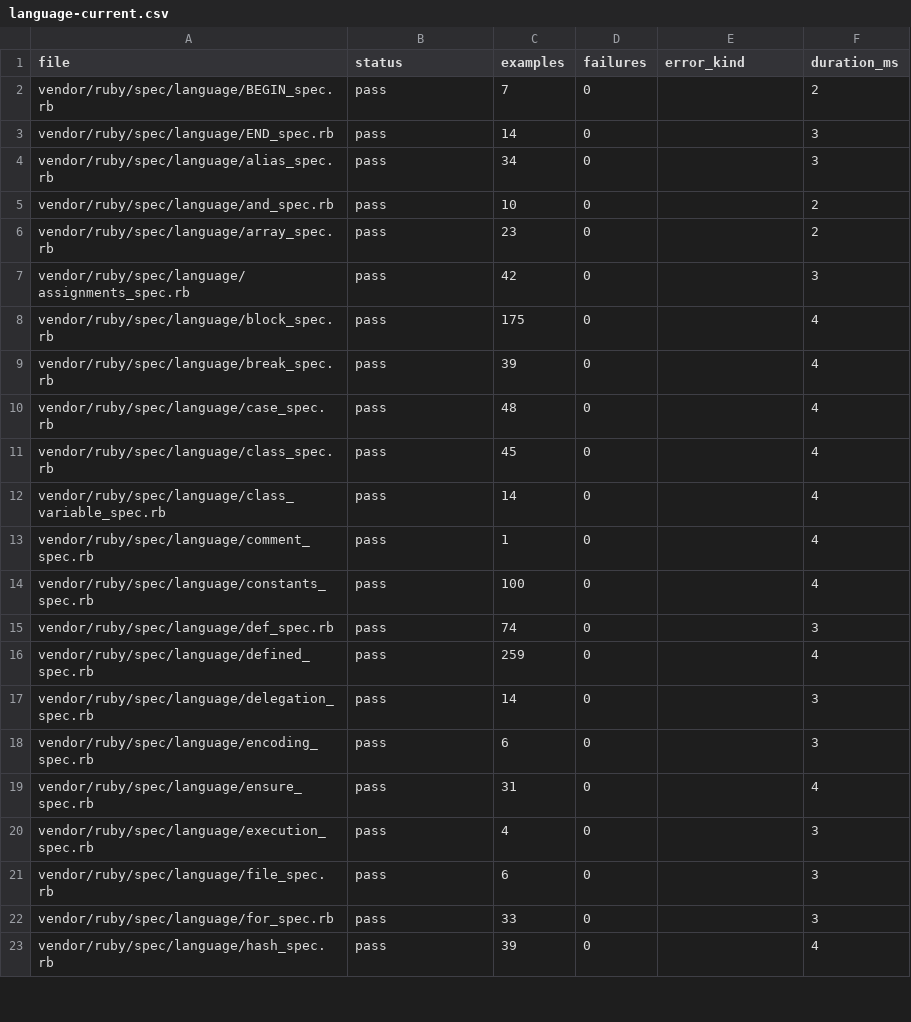
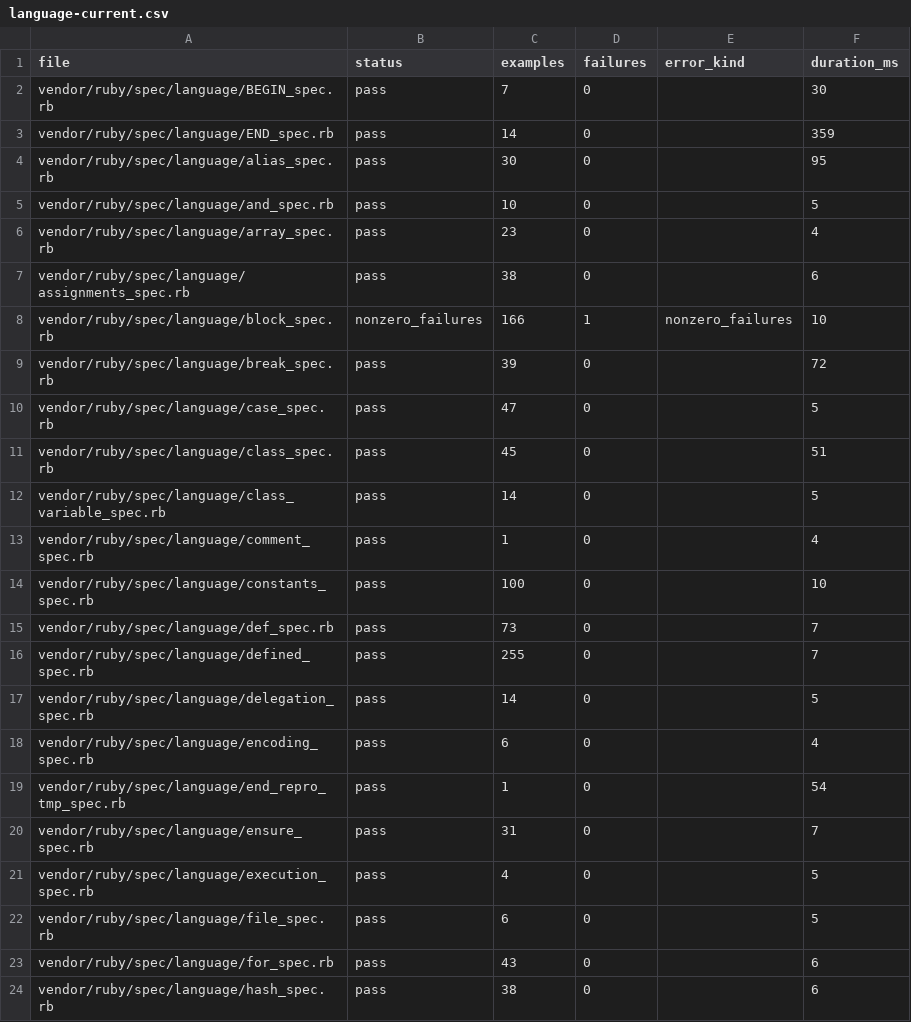
Before and after one commit to GoLangDream/rgo, a CSV file: reports/spec-status/language-current.csv, drawn as a sheet; only a part is shown; the diff covers the shown part only.

```diff
--- a/reports/spec-status/language-current.csv
+++ b/reports/spec-status/language-current.csv
@@ -1,23 +1,24 @@
 file,status,examples,failures,error_kind,duration_ms
-vendor/ruby/spec/language/BEGIN_spec.rb,pass,7,0,,2
-vendor/ruby/spec/language/END_spec.rb,pass,14,0,,3
-vendor/ruby/spec/language/alias_spec.rb,pass,34,0,,3
-vendor/ruby/spec/language/and_spec.rb,pass,10,0,,2
-vendor/ruby/spec/language/array_spec.rb,pass,23,0,,2
-vendor/ruby/spec/language/assignments_spec.rb,pass,42,0,,3
-vendor/ruby/spec/language/block_spec.rb,pass,175,0,,4
-vendor/ruby/spec/language/break_spec.rb,pass,39,0,,4
-vendor/ruby/spec/language/case_spec.rb,pass,48,0,,4
-vendor/ruby/spec/language/class_spec.rb,pass,45,0,,4
-vendor/ruby/spec/language/class_variable_spec.rb,pass,14,0,,4
+vendor/ruby/spec/language/BEGIN_spec.rb,pass,7,0,,30
+vendor/ruby/spec/language/END_spec.rb,pass,14,0,,359
+vendor/ruby/spec/language/alias_spec.rb,pass,30,0,,95
+vendor/ruby/spec/language/and_spec.rb,pass,10,0,,5
+vendor/ruby/spec/language/array_spec.rb,pass,23,0,,4
+vendor/ruby/spec/language/assignments_spec.rb,pass,38,0,,6
+vendor/ruby/spec/language/block_spec.rb,nonzero_failures,166,1,nonzero_failures,10
+vendor/ruby/spec/language/break_spec.rb,pass,39,0,,72
+vendor/ruby/spec/language/case_spec.rb,pass,47,0,,5
+vendor/ruby/spec/language/class_spec.rb,pass,45,0,,51
+vendor/ruby/spec/language/class_variable_spec.rb,pass,14,0,,5
 vendor/ruby/spec/language/comment_spec.rb,pass,1,0,,4
-vendor/ruby/spec/language/constants_spec.rb,pass,100,0,,4
-vendor/ruby/spec/language/def_spec.rb,pass,74,0,,3
-vendor/ruby/spec/language/defined_spec.rb,pass,259,0,,4
-vendor/ruby/spec/language/delegation_spec.rb,pass,14,0,,3
-vendor/ruby/spec/language/encoding_spec.rb,pass,6,0,,3
-vendor/ruby/spec/language/ensure_spec.rb,pass,31,0,,4
-vendor/ruby/spec/language/execution_spec.rb,pass,4,0,,3
-vendor/ruby/spec/language/file_spec.rb,pass,6,0,,3
-vendor/ruby/spec/language/for_spec.rb,pass,33,0,,3
-vendor/ruby/spec/language/hash_spec.rb,pass,39,0,,4
+vendor/ruby/spec/language/constants_spec.rb,pass,100,0,,10
+vendor/ruby/spec/language/def_spec.rb,pass,73,0,,7
+vendor/ruby/spec/language/defined_spec.rb,pass,255,0,,7
+vendor/ruby/spec/language/delegation_spec.rb,pass,14,0,,5
+vendor/ruby/spec/language/encoding_spec.rb,pass,6,0,,4
+vendor/ruby/spec/language/end_repro_tmp_spec.rb,pass,1,0,,54
+vendor/ruby/spec/language/ensure_spec.rb,pass,31,0,,7
+vendor/ruby/spec/language/execution_spec.rb,pass,4,0,,5
+vendor/ruby/spec/language/file_spec.rb,pass,6,0,,5
+vendor/ruby/spec/language/for_spec.rb,pass,43,0,,6
+vendor/ruby/spec/language/hash_spec.rb,pass,38,0,,6
```
Also changed, not shown: 69 edited cells elsewhere in this file, reports/spec-status/array.csv, reports/spec-status/kernel.csv, 28 other files.
